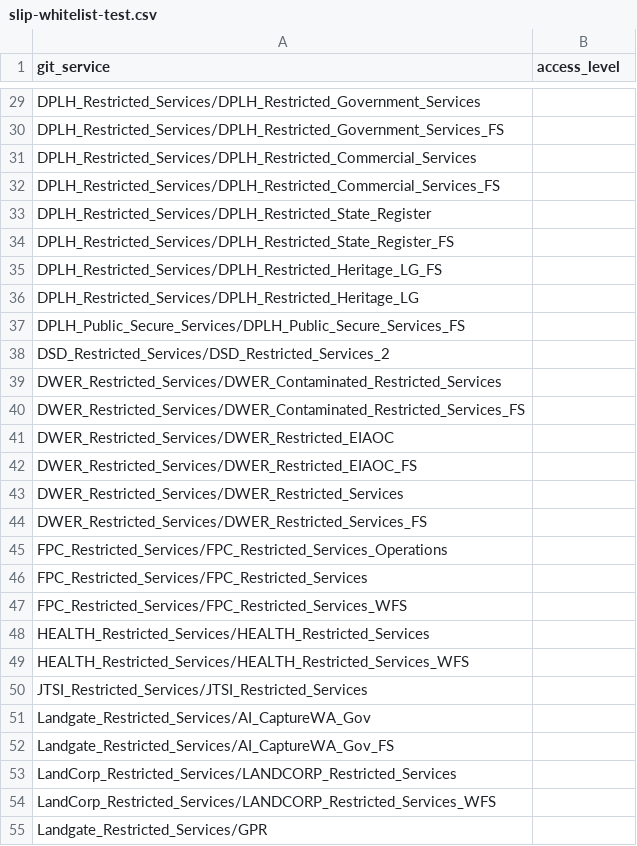
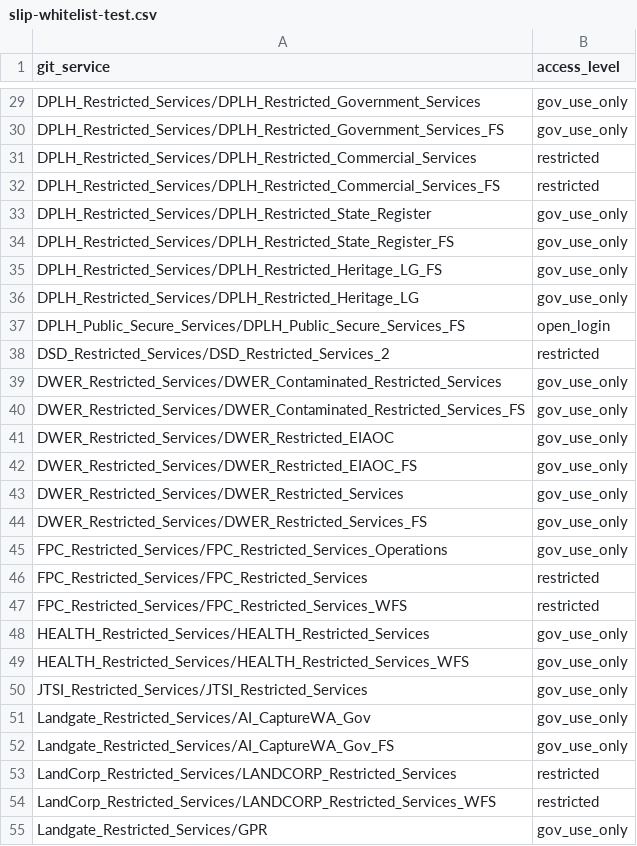
Before and after one commit to datawagovau/slip-harvester-whitelist, a CSV file: slip-whitelist-test.csv, drawn as a sheet; only a part is shown, gaps mark what is left out; the diff covers the shown part only; the diff names each change by its address in the sheet, - before the commit and + after, or states it on an @@ line.

Commit message:
access_level column test

```diff
--- a/slip-whitelist-test.csv
+++ b/slip-whitelist-test.csv
-B29:B30 (access_level): (empty)
+B29:B30 (access_level): gov_use_only
-B31:B32 (access_level): (empty)
+B31:B32 (access_level): restricted
-B33:B36 (access_level): (empty)
+B33:B36 (access_level): gov_use_only
-B37 (access_level): (empty)
+B37 (access_level): open_login
-B38 (access_level): (empty)
+B38 (access_level): restricted
-B39:B45 (access_level): (empty)
+B39:B45 (access_level): gov_use_only
-B46:B47 (access_level): (empty)
+B46:B47 (access_level): restricted
-B48:B52 (access_level): (empty)
+B48:B52 (access_level): gov_use_only
-B53:B54 (access_level): (empty)
+B53:B54 (access_level): restricted
-B55 (access_level): (empty)
+B55 (access_level): gov_use_only
```
Also changed, not shown: 134 edited cells elsewhere in this file.
